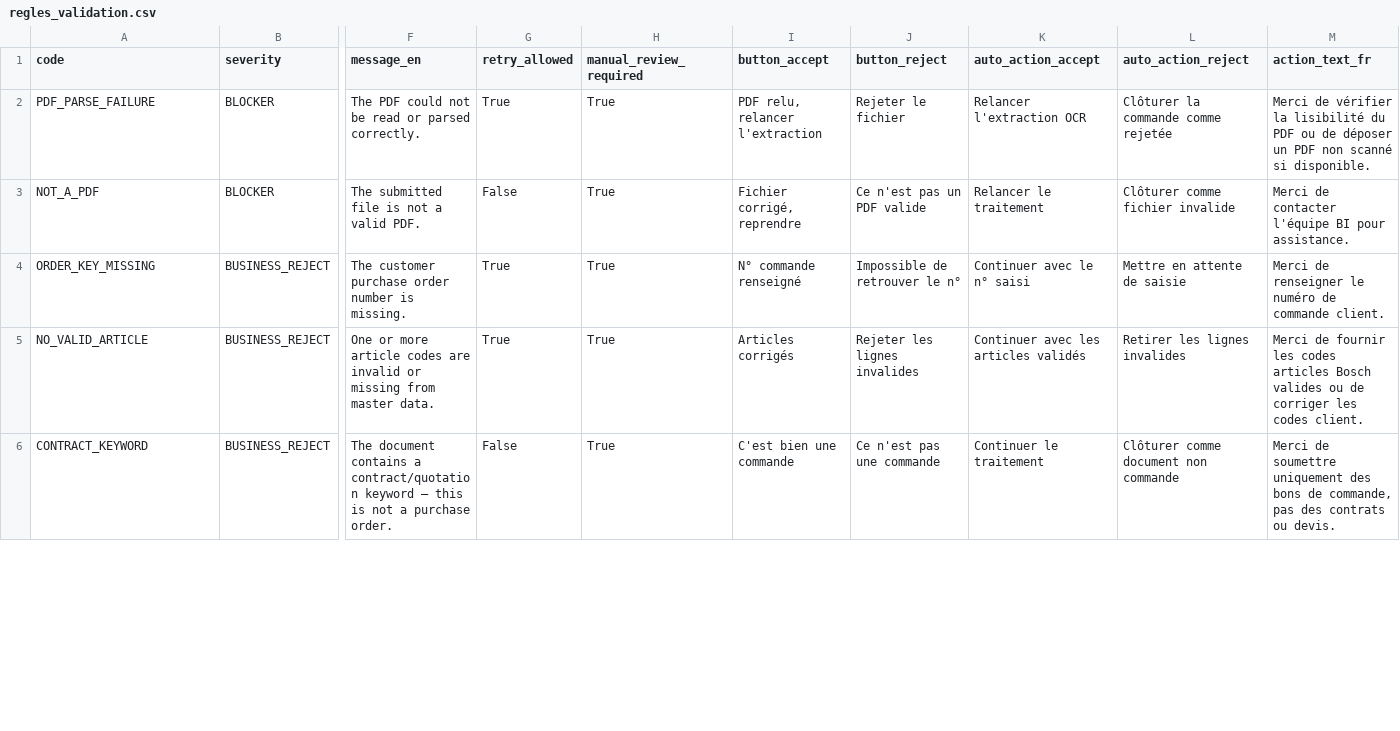
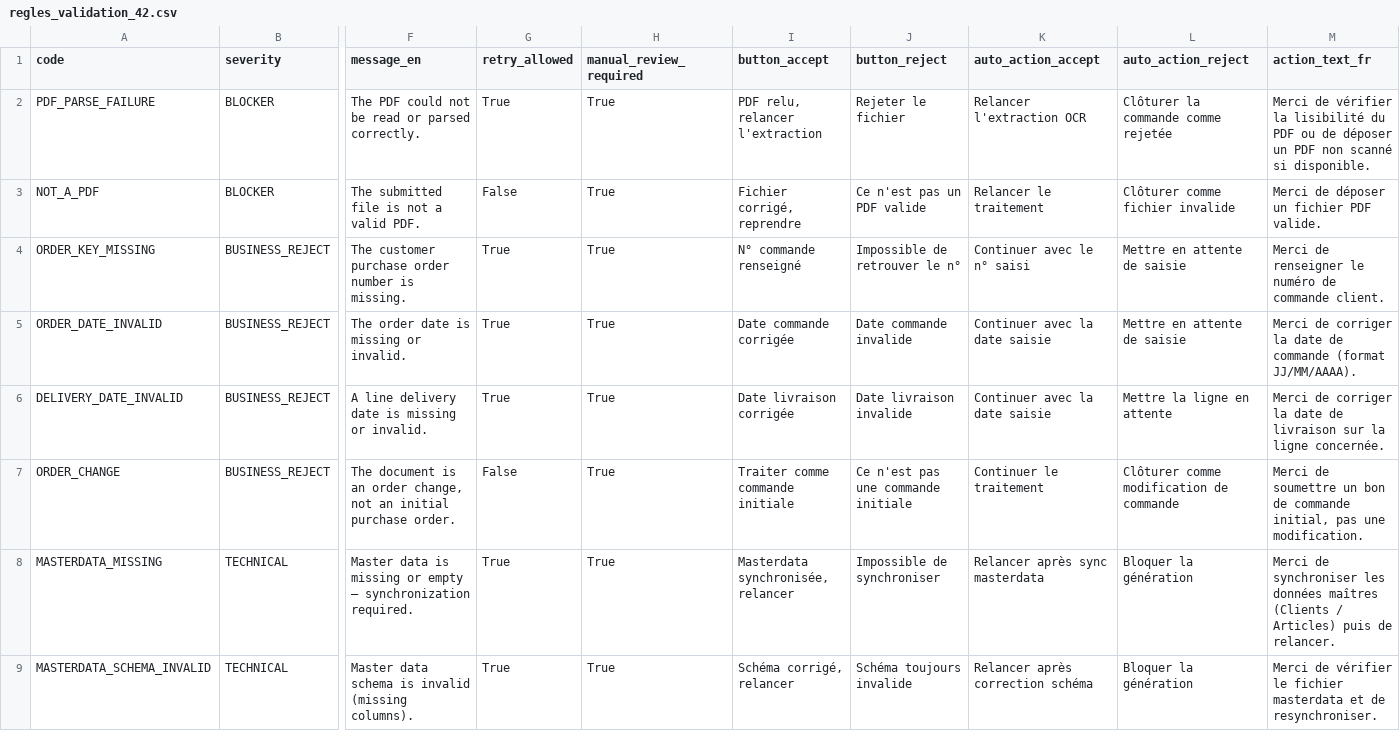
Before and after one commit to Khadara-coder/F2EDIKD, a CSV file: data/regles_validation_42.csv (was data/regles_validation.csv), drawn as a sheet; only a part is shown, gaps mark what is left out; the shorter side is filled out with more unchanged rows; rows hold the shown columns only; the diff covers the shown part only; the diff names each change by its address in the sheet, - before the commit and + after, or states it on an @@ line.

```diff
--- a/data/regles_validation.csv
+++ b/data/regles_validation_42.csv
-M3 (action_text_fr): Merci de contacter l'équipe BI pour assistance.
+M3 (action_text_fr): Merci de déposer un fichier PDF valide.
+row 5: ORDER_DATE_INVALID | BUSINESS_REJECT | The order date is missing or invalid. | True | True | Date commande corrigée | Date commande invalide | Continuer avec la date saisie | Mettre en attente de saisie | Merci de corriger la date de commande (format JJ/MM/AAAA).
+row 6: DELIVERY_DATE_INVALID | BUSINESS_REJECT | A line delivery date is missing or invalid. | True | True | Date livraison corrigée | Date livraison invalide | Continuer avec la date saisie | Mettre la ligne en attente | Merci de corriger la date de livraison sur la ligne concernée.
+row 7: ORDER_CHANGE | BUSINESS_REJECT | The document is an order change, not an initial purchase order. | False | True | Traiter comme commande initiale | Ce n'est pas une commande initiale | Continuer le traitement | Clôturer comme modification de commande | Merci de soumettre un bon de commande initial, pas une modification.
+row 8: MASTERDATA_MISSING | TECHNICAL | Master data is missing or empty — synchronization required. | True | True | Masterdata synchronisée, relancer | Impossible de synchroniser | Relancer après sync masterdata | Bloquer la génération | Merci de synchroniser les données maîtres (Clients / Articles) puis de relancer.
+row 9: MASTERDATA_SCHEMA_INVALID | TECHNICAL | Master data schema is invalid (missing columns). | True | True | Schéma corrigé, relancer | Schéma toujours invalide | Relancer après correction schéma | Bloquer la génération | Merci de vérifier le fichier masterdata et de resynchroniser.
```
Also changed, not shown: 2 added rows and 13 edited cells elsewhere in this file.
